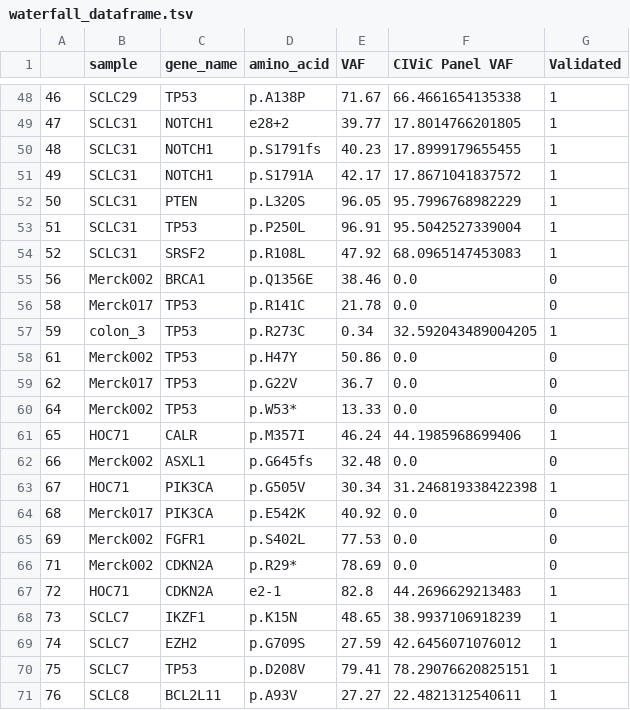
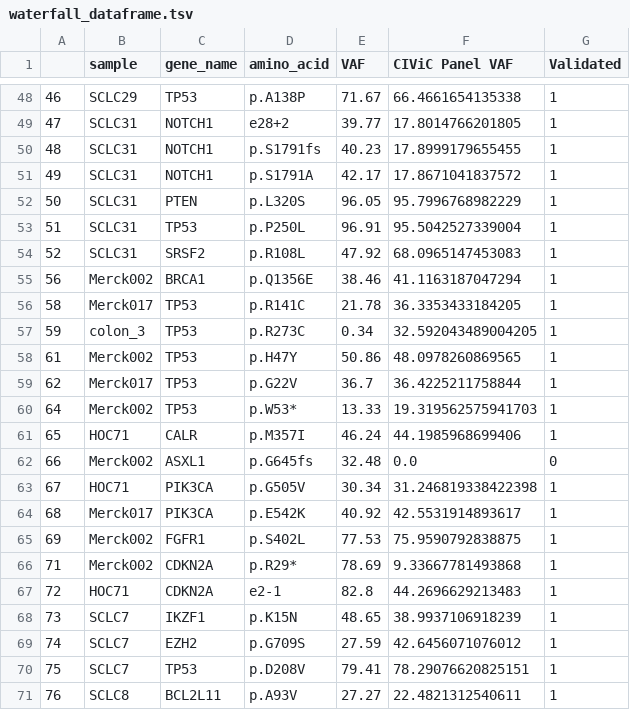
Before and after one commit to griffithlab/civic-panel, a TSV file: smMIPs_Manuscript/data/validation_samples/waterfall_dataframe.tsv, drawn as a sheet; only a part is shown, gaps mark what is left out.

```diff
--- a/smMIPs_Manuscript/data/validation_samples/waterfall_dataframe.tsv
+++ b/smMIPs_Manuscript/data/validation_samples/waterfall_dataframe.tsv
@@ -54,8 +54,8 @@
 52	SCLC31	SRSF2	p.R108L	47.92	68.0965147453083	1
-56	Merck002	BRCA1	p.Q1356E	38.46	0.0	0
-58	Merck017	TP53	p.R141C	21.78	0.0	0
+56	Merck002	BRCA1	p.Q1356E	38.46	41.1163187047294	1
+58	Merck017	TP53	p.R141C	21.78	36.3353433184205	1
 59	colon_3	TP53	p.R273C	0.34	32.592043489004205	1
-61	Merck002	TP53	p.H47Y	50.86	0.0	0
-62	Merck017	TP53	p.G22V	36.7	0.0	0
-64	Merck002	TP53	p.W53*	13.33	0.0	0
+61	Merck002	TP53	p.H47Y	50.86	48.0978260869565	1
+62	Merck017	TP53	p.G22V	36.7	36.4225211758844	1
+64	Merck002	TP53	p.W53*	13.33	19.319562575941703	1
 65	HOC71	CALR	p.M357I	46.24	44.1985968699406	1
@@ -63,5 +63,5 @@
 67	HOC71	PIK3CA	p.G505V	30.34	31.246819338422398	1
-68	Merck017	PIK3CA	p.E542K	40.92	0.0	0
-69	Merck002	FGFR1	p.S402L	77.53	0.0	0
-71	Merck002	CDKN2A	p.R29*	78.69	0.0	0
+68	Merck017	PIK3CA	p.E542K	40.92	42.5531914893617	1
+69	Merck002	FGFR1	p.S402L	77.53	75.9590792838875	1
+71	Merck002	CDKN2A	p.R29*	78.69	9.33667781493868	1
 72	HOC71	CDKN2A	e2-1	82.8	44.2696629213483	1
```
Also changed, not shown: 17 other files.
